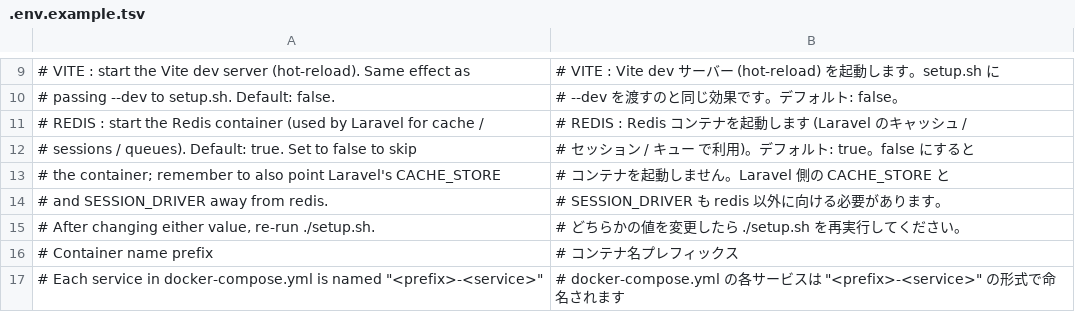
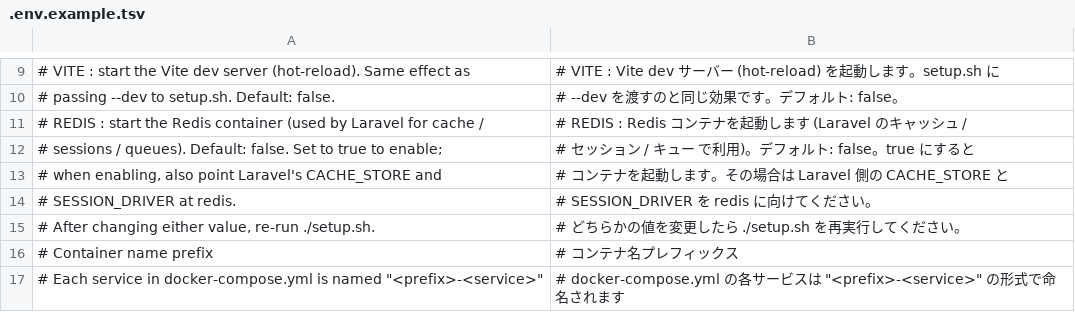
Before and after one commit to Dixlase/dixlase-docker-installer, a TSV file: lang/ja/.env.example.tsv, drawn as a sheet; only a part is shown, gaps mark what is left out.

Commit message:
fix: align REDIS toggle wording and runtime fallback with new false default / REDIS トグルの文言とランタイムのフォールバックを新しいデフォルト false に揃える
The default value flipped to false in .env.example, but the
surrounding comment, the Japanese translation, the README example
block, and setup.sh's empty-fallback all still treated true as the
default. Anyone reading the file without running setup.sh saw a
contradiction; anyone running setup.sh without a REDIS line in their
.env still got the redis container booted.
.env.example のデフォルト値は false に変更されましたが、周辺のコメント、
日本語訳、README のサンプルブロック、setup.sh の空フォールバックは
すべて true をデフォルトとして扱ったままでした。setup.sh を実行せずに
.env.example を読む人にとっては矛盾しているように見え、.env に REDIS 行
を持たないまま setup.sh を実行した人は依然として redis コンテナが
起動していました。

- Rephrase the REDIS comment in .env.example to "Default: false. Set
  to true to enable" and update the matching en/ja TSV entries
  .env.example の REDIS コメントを "Default: false. Set to true to
  enable" に書き直し、対応する en/ja TSV エントリを更新する
- Drop the unset/empty branch from setup.sh's REDIS check so empty
  REDIS_VAL no longer activates the redis profile, and update the
  in-script comment + final summary to say "Default: false"
  setup.sh の REDIS 判定から空/未設定の分岐を外し、REDIS_VAL が空でも
  redis profile が有効化されないようにする。スクリプト内コメントと
  完了時のサマリ表示も "Default: false" に更新する
- Update the README.md / README.ja.md .env example block (REDIS=false
  with the inline comment direction reversed) and rewrite the prose
  about CACHE_STORE / SESSION_DRIVER to address the enable case
  README.md / README.ja.md の .env サンプルブロックを更新し
  (REDIS=false に変更しインラインコメントの向きを反転)、CACHE_STORE /
  SESSION_DRIVER に関する説明文を有効化時の注意に書き換える

```diff
--- a/lang/ja/.env.example.tsv
+++ b/lang/ja/.env.example.tsv
@@ -11,5 +11,5 @@
 # REDIS : start the Redis container (used by Laravel for cache /	# REDIS : Redis コンテナを起動します (Laravel のキャッシュ /
-#         sessions / queues). Default: true. Set to false to skip	#         セッション / キュー で利用)。デフォルト: true。false にすると
-#         the container; remember to also point Laravel's CACHE_STORE	#         コンテナを起動しません。Laravel 側の CACHE_STORE と
-#         and SESSION_DRIVER away from redis.	#         SESSION_DRIVER も redis 以外に向ける必要があります。
+#         sessions / queues). Default: false. Set to true to enable;	#         セッション / キュー で利用)。デフォルト: false。true にすると
+#         when enabling, also point Laravel's CACHE_STORE and	#         コンテナを起動します。その場合は Laravel 側の CACHE_STORE と
+#         SESSION_DRIVER at redis.	#         SESSION_DRIVER を redis に向けてください。
 # After changing either value, re-run ./setup.sh.	# どちらかの値を変更したら ./setup.sh を再実行してください。
```
Also changed, not shown: lang/en/.env.example.tsv, 4 other files.
